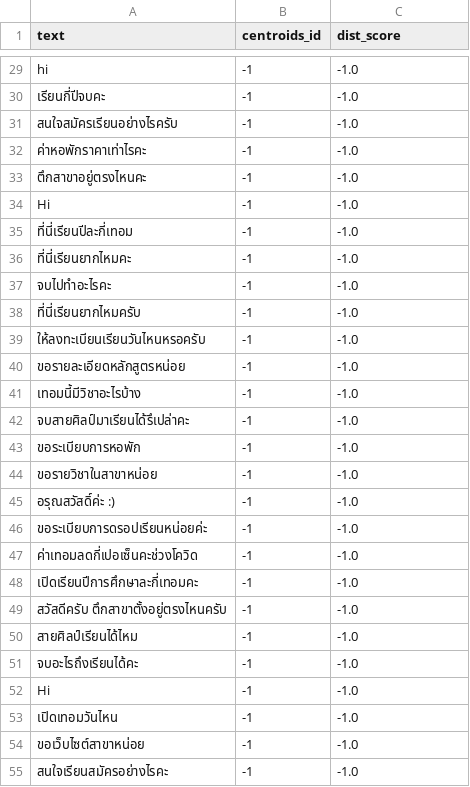
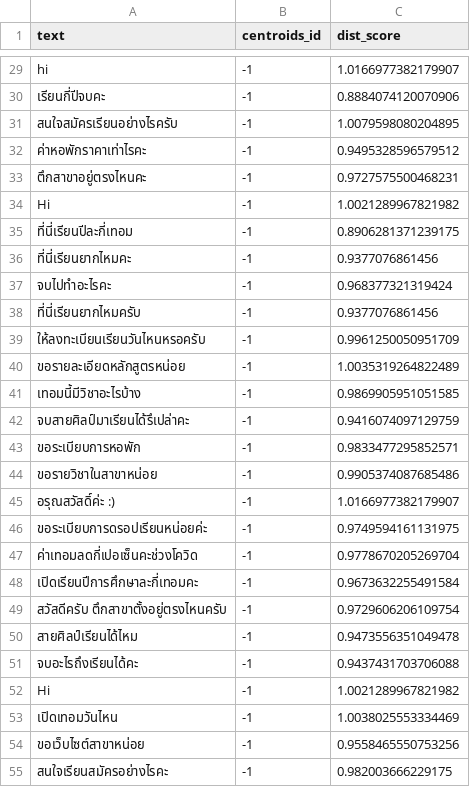
Before and after one commit to Nutthaphol/ComSci-Project, a CSV file: comsci_result/DBSCAN.csv, drawn as a sheet; only a part is shown, gaps mark what is left out; the diff covers the shown part only.

```diff
--- a/comsci_result/DBSCAN.csv
+++ b/comsci_result/DBSCAN.csv
@@ -29,27 +29,27 @@
-hi,-1,-1.0
-เรียนกี่ปีจบคะ,-1,-1.0
-สนใจสมัครเรียนอย่างไรครับ,-1,-1.0
-ค่าหอพักราคาเท่าไรคะ,-1,-1.0
-ตึกสาขาอยู่ตรงไหนคะ,-1,-1.0
-Hi,-1,-1.0
-ที่นี่เรียนปีละกี่เทอม,-1,-1.0
-ที่นี่เรียนยากไหมคะ,-1,-1.0
-จบไปทำอะไรคะ,-1,-1.0
-ที่นี่เรียนยากไหมครับ,-1,-1.0
-ให้ลงทะเบียนเรียนวันไหนหรอครับ,-1,-1.0
-ขอรายละเอียดหลักสูตรหน่อย,-1,-1.0
-เทอมนี้มีวิชาอะไรบ้าง ,-1,-1.0
-จบสายศิลป์มาเรียนได้รึเปล่าคะ,-1,-1.0
-ขอระเบียบการหอพัก,-1,-1.0
-ขอรายวิชาในสาขาหน่อย,-1,-1.0
-อรุณสวัสดิ์ค่ะ :),-1,-1.0
-ขอระเบียบการดรอปเรียนหน่อยค่ะ,-1,-1.0
-ค่าเทอมลดกี่เปอเซ็นคะช่วงโควิด,-1,-1.0
-เปิดเรียนปีการศึกษาละกี่เทอมคะ,-1,-1.0
-สวัสดีครับ ตึกสาขาตั้งอยู่ตรงไหนครับ,-1,-1.0
-สายศิลป์เรียนได้ไหม,-1,-1.0
-จบอะไรถึงเรียนได้คะ,-1,-1.0
-Hi,-1,-1.0
-เปิดเทอมวันไหน ,-1,-1.0
-ขอเว็บไซต์สาขาหน่อย,-1,-1.0
-สนใจเรียนสมัครอย่างไรคะ,-1,-1.0
+hi,-1,1.0166977382179907
+เรียนกี่ปีจบคะ,-1,0.8884074120070906
+สนใจสมัครเรียนอย่างไรครับ,-1,1.0079598080204895
+ค่าหอพักราคาเท่าไรคะ,-1,0.9495328596579512
+ตึกสาขาอยู่ตรงไหนคะ,-1,0.9727575500468231
+Hi,-1,1.0021289967821982
+ที่นี่เรียนปีละกี่เทอม,-1,0.8906281371239175
+ที่นี่เรียนยากไหมคะ,-1,0.9377076861456
+จบไปทำอะไรคะ,-1,0.968377321319424
+ที่นี่เรียนยากไหมครับ,-1,0.9377076861456
+ให้ลงทะเบียนเรียนวันไหนหรอครับ,-1,0.9961250050951709
+ขอรายละเอียดหลักสูตรหน่อย,-1,1.0035319264822489
+เทอมนี้มีวิชาอะไรบ้าง ,-1,0.9869905951051585
+จบสายศิลป์มาเรียนได้รึเปล่าคะ,-1,0.9416074097129759
+ขอระเบียบการหอพัก,-1,0.9833477295852571
+ขอรายวิชาในสาขาหน่อย,-1,0.9905374087685486
+อรุณสวัสดิ์ค่ะ :),-1,1.0166977382179907
+ขอระเบียบการดรอปเรียนหน่อยค่ะ,-1,0.9749594161131975
+ค่าเทอมลดกี่เปอเซ็นคะช่วงโควิด,-1,0.9778670205269704
+เปิดเรียนปีการศึกษาละกี่เทอมคะ,-1,0.9673632255491584
+สวัสดีครับ ตึกสาขาตั้งอยู่ตรงไหนครับ,-1,0.9729606206109754
+สายศิลป์เรียนได้ไหม,-1,0.9473556351049478
+จบอะไรถึงเรียนได้คะ,-1,0.9437431703706088
+Hi,-1,1.0021289967821982
+เปิดเทอมวันไหน ,-1,1.0038025553334469
+ขอเว็บไซต์สาขาหน่อย,-1,0.9558465550753256
+สนใจเรียนสมัครอย่างไรคะ,-1,0.982003666229175
```
Also changed, not shown: 41 edited cells elsewhere in this file, 23 other files.
